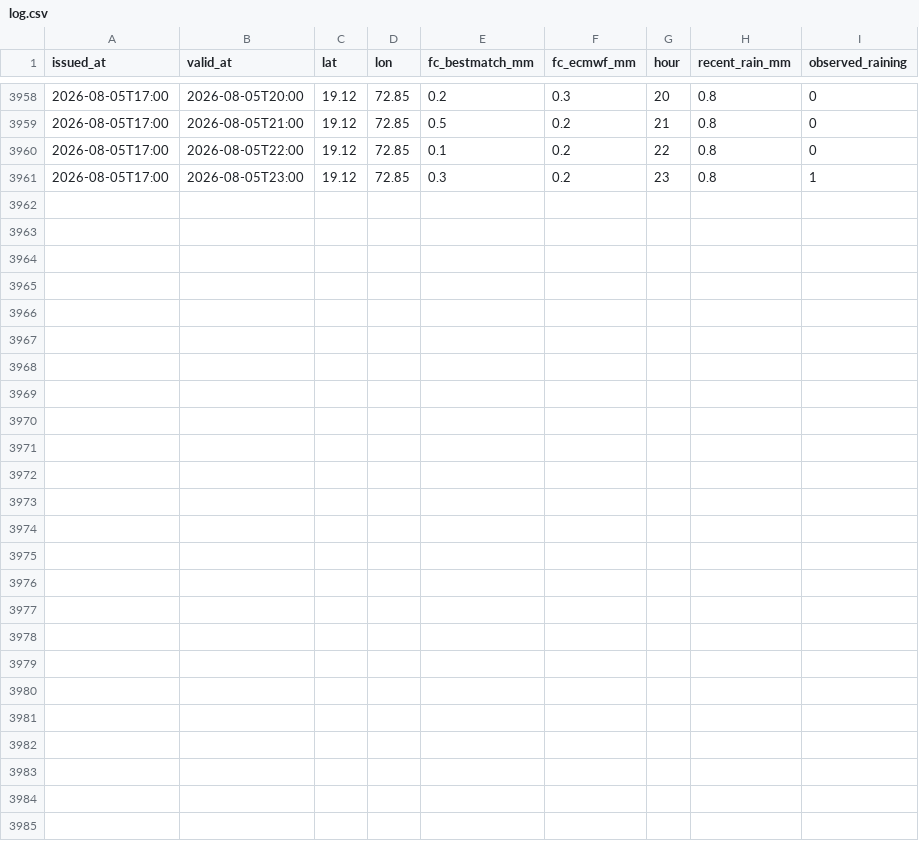
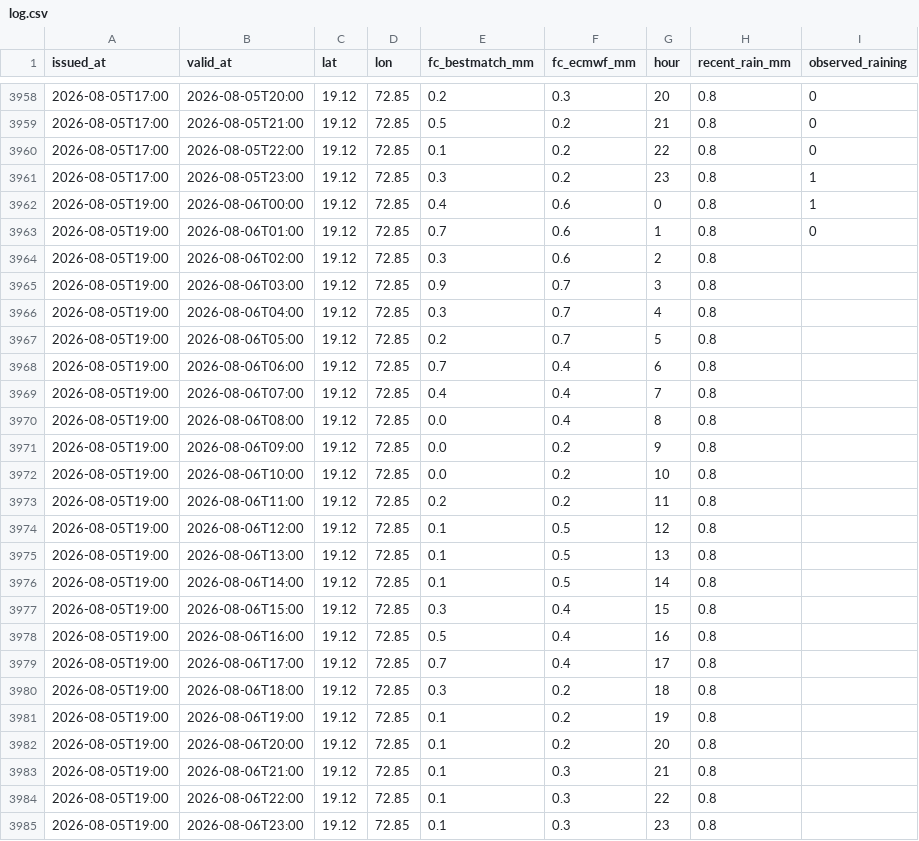
Before and after one commit to Ishannaik/mumbai-rain, a CSV file: data/log.csv, drawn as a sheet; only a part is shown, gaps mark what is left out; the diff names each change by its address in the sheet, - before the commit and + after, or states it on an @@ line.

Commit message:
data: hourly snapshot [skip ci]

```diff
--- a/data/log.csv
+++ b/data/log.csv
+row 3962: 2026-08-05T19:00 | 2026-08-06T00:00 | 19.12 | 72.85 | 0.4 | 0.6 | 0 | 0.8 | 1
+row 3963: 2026-08-05T19:00 | 2026-08-06T01:00 | 19.12 | 72.85 | 0.7 | 0.6 | 1 | 0.8 | 0
+row 3964: 2026-08-05T19:00 | 2026-08-06T02:00 | 19.12 | 72.85 | 0.3 | 0.6 | 2 | 0.8
+row 3965: 2026-08-05T19:00 | 2026-08-06T03:00 | 19.12 | 72.85 | 0.9 | 0.7 | 3 | 0.8
+row 3966: 2026-08-05T19:00 | 2026-08-06T04:00 | 19.12 | 72.85 | 0.3 | 0.7 | 4 | 0.8
+row 3967: 2026-08-05T19:00 | 2026-08-06T05:00 | 19.12 | 72.85 | 0.2 | 0.7 | 5 | 0.8
+row 3968: 2026-08-05T19:00 | 2026-08-06T06:00 | 19.12 | 72.85 | 0.7 | 0.4 | 6 | 0.8
+row 3969: 2026-08-05T19:00 | 2026-08-06T07:00 | 19.12 | 72.85 | 0.4 | 0.4 | 7 | 0.8
+row 3970: 2026-08-05T19:00 | 2026-08-06T08:00 | 19.12 | 72.85 | 0.0 | 0.4 | 8 | 0.8
+row 3971: 2026-08-05T19:00 | 2026-08-06T09:00 | 19.12 | 72.85 | 0.0 | 0.2 | 9 | 0.8
+row 3972: 2026-08-05T19:00 | 2026-08-06T10:00 | 19.12 | 72.85 | 0.0 | 0.2 | 10 | 0.8
+row 3973: 2026-08-05T19:00 | 2026-08-06T11:00 | 19.12 | 72.85 | 0.2 | 0.2 | 11 | 0.8
+row 3974: 2026-08-05T19:00 | 2026-08-06T12:00 | 19.12 | 72.85 | 0.1 | 0.5 | 12 | 0.8
+row 3975: 2026-08-05T19:00 | 2026-08-06T13:00 | 19.12 | 72.85 | 0.1 | 0.5 | 13 | 0.8
+row 3976: 2026-08-05T19:00 | 2026-08-06T14:00 | 19.12 | 72.85 | 0.1 | 0.5 | 14 | 0.8
+row 3977: 2026-08-05T19:00 | 2026-08-06T15:00 | 19.12 | 72.85 | 0.3 | 0.4 | 15 | 0.8
+row 3978: 2026-08-05T19:00 | 2026-08-06T16:00 | 19.12 | 72.85 | 0.5 | 0.4 | 16 | 0.8
+row 3979: 2026-08-05T19:00 | 2026-08-06T17:00 | 19.12 | 72.85 | 0.7 | 0.4 | 17 | 0.8
+row 3980: 2026-08-05T19:00 | 2026-08-06T18:00 | 19.12 | 72.85 | 0.3 | 0.2 | 18 | 0.8
+row 3981: 2026-08-05T19:00 | 2026-08-06T19:00 | 19.12 | 72.85 | 0.1 | 0.2 | 19 | 0.8
+row 3982: 2026-08-05T19:00 | 2026-08-06T20:00 | 19.12 | 72.85 | 0.1 | 0.2 | 20 | 0.8
+row 3983: 2026-08-05T19:00 | 2026-08-06T21:00 | 19.12 | 72.85 | 0.1 | 0.3 | 21 | 0.8
+row 3984: 2026-08-05T19:00 | 2026-08-06T22:00 | 19.12 | 72.85 | 0.1 | 0.3 | 22 | 0.8
+row 3985: 2026-08-05T19:00 | 2026-08-06T23:00 | 19.12 | 72.85 | 0.1 | 0.3 | 23 | 0.8
```
